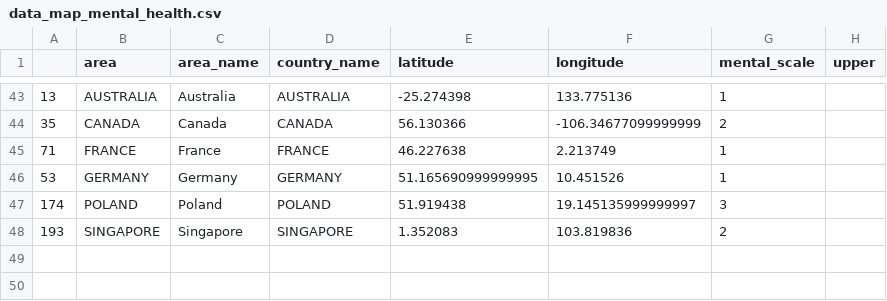
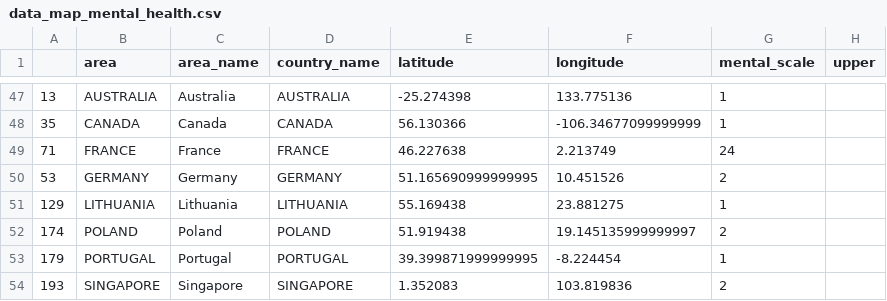
Before and after one commit to rjcnrd/gender_inequality_covid-19, a CSV file: data/data_map_mental_health.csv, drawn as a sheet; only a part is shown, gaps mark what is left out; the diff covers the shown part only.

```diff
--- a/data/data_map_mental_health.csv
+++ b/data/data_map_mental_health.csv
@@ -43,6 +47,8 @@
 13,AUSTRALIA,Australia,AUSTRALIA,-25.274398,133.775136,1,
-35,CANADA,Canada,CANADA,56.130366,-106.34677099999999,2,
-71,FRANCE,France,FRANCE,46.227638,2.213749,1,
-53,GERMANY,Germany,GERMANY,51.165690999999995,10.451526,1,
-174,POLAND,Poland,POLAND,51.919438,19.145135999999997,3,
+35,CANADA,Canada,CANADA,56.130366,-106.34677099999999,1,
+71,FRANCE,France,FRANCE,46.227638,2.213749,24,
+53,GERMANY,Germany,GERMANY,51.165690999999995,10.451526,2,
+129,LITHUANIA,Lithuania,LITHUANIA,55.169438,23.881275,1,
+174,POLAND,Poland,POLAND,51.919438,19.145135999999997,2,
+179,PORTUGAL,Portugal,PORTUGAL,39.399871999999995,-8.224454,1,
 193,SINGAPORE,Singapore,SINGAPORE,1.352083,103.819836,2,
```
Also changed, not shown: 9 added rows, 5 removed rows and 9 edited cells elsewhere in this file, data/data_map_all_reports.csv, data/data_map_safety_change.csv, 4 other files.
